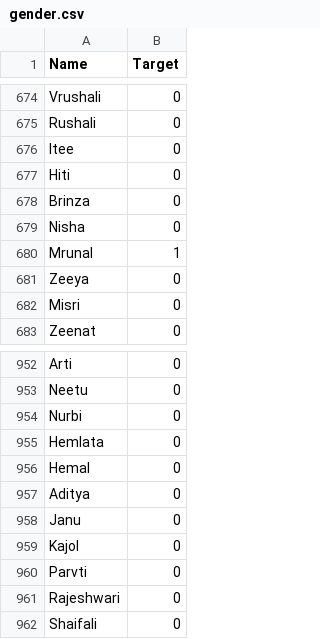
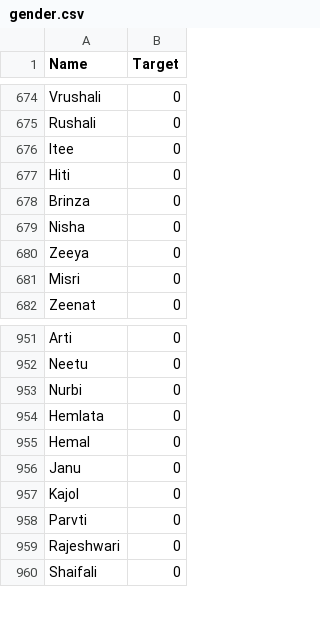
Before and after one commit to PritK99/ML-Toolbox, a CSV file: assets/data/gender.csv, drawn as a sheet; only a part is shown, gaps mark what is left out; the diff names each change by its address in the sheet, - before the commit and + after, or states it on an @@ line.

```diff
--- a/assets/data/gender.csv
+++ b/assets/data/gender.csv
-row 680: Mrunal | 1
-row 957: Aditya | 0
```
Also changed, not shown: 2 other files.
